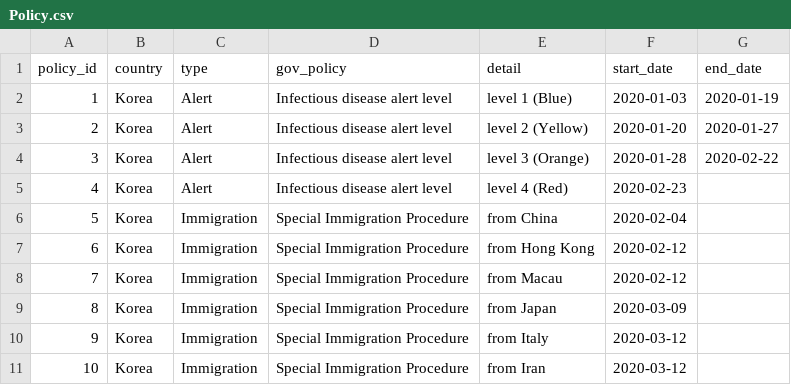
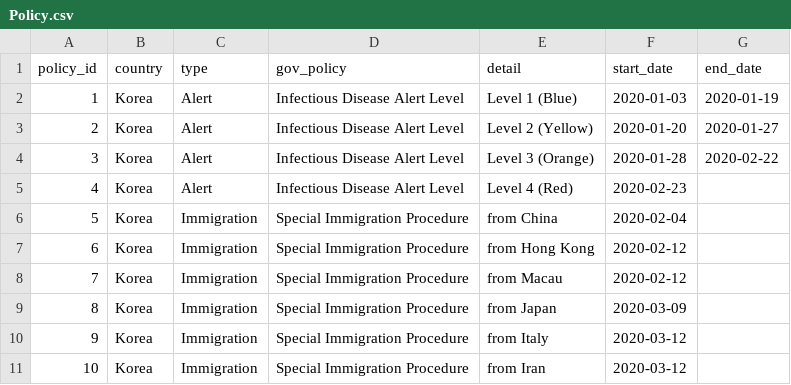
Before and after one commit to YouPlayAI/COVID19_kor_visualize, a CSV file: Data/dacon/Policy.csv, drawn as a sheet; only a part is shown; the diff covers the shown part only; the diff names each change by its address in the sheet, - before the commit and + after, or states it on an @@ line.

```diff
--- a/Data/dacon/Policy.csv
+++ b/Data/dacon/Policy.csv
-D2:D5 (gov_policy): Infectious disease alert level
+D2:D5 (gov_policy): Infectious Disease Alert Level
-E2 (detail): level 1 (Blue)
+E2 (detail): Level 1 (Blue)
-E3 (detail): level 2 (Yellow)
+E3 (detail): Level 2 (Yellow)
-E4 (detail): level 3 (Orange)
+E4 (detail): Level 3 (Orange)
-E5 (detail): level 4 (Red)
+E5 (detail): Level 4 (Red)
```
Also changed, not shown: 4 added rows, 15 edited cells and row numbers in column A elsewhere in this file, Data/dacon/Region.csv, Data/dacon/SearchTrend.csv, 8 other files.
